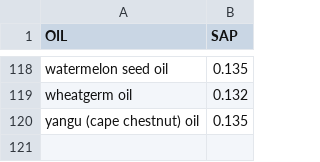
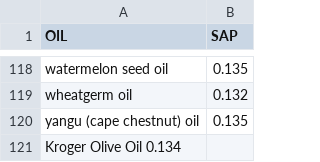
Before and after one commit to korganrivera/korgans_soap, a TSV file: SAP_values.tsv, drawn as a sheet; only a part is shown, gaps mark what is left out.

Commit message:
Update SAP_values.tsv

```diff
--- a/SAP_values.tsv
+++ b/SAP_values.tsv
@@ -120 +120,2 @@ wheatgerm oil	0.132
 yangu (cape chestnut) oil	0.135
+Kroger Olive Oil  0.134
```
